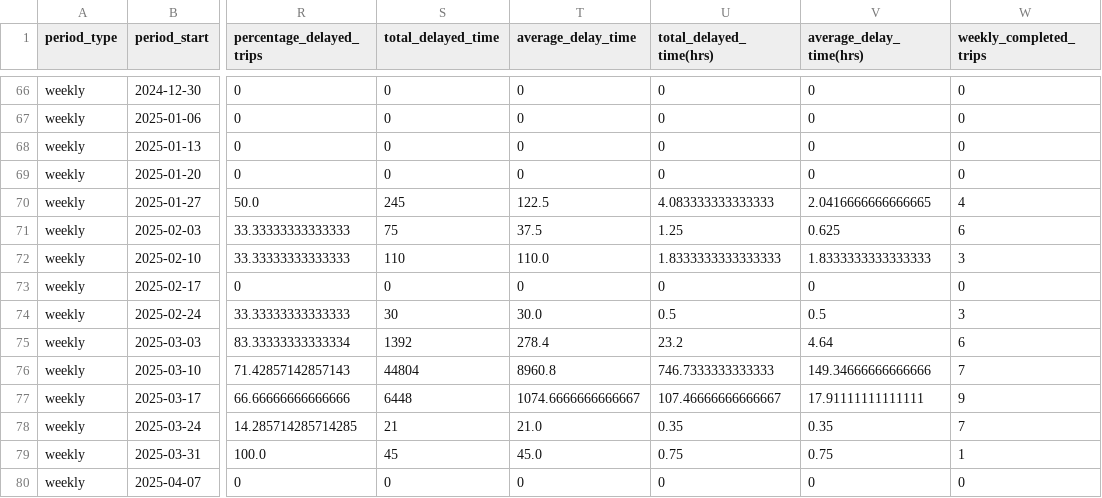
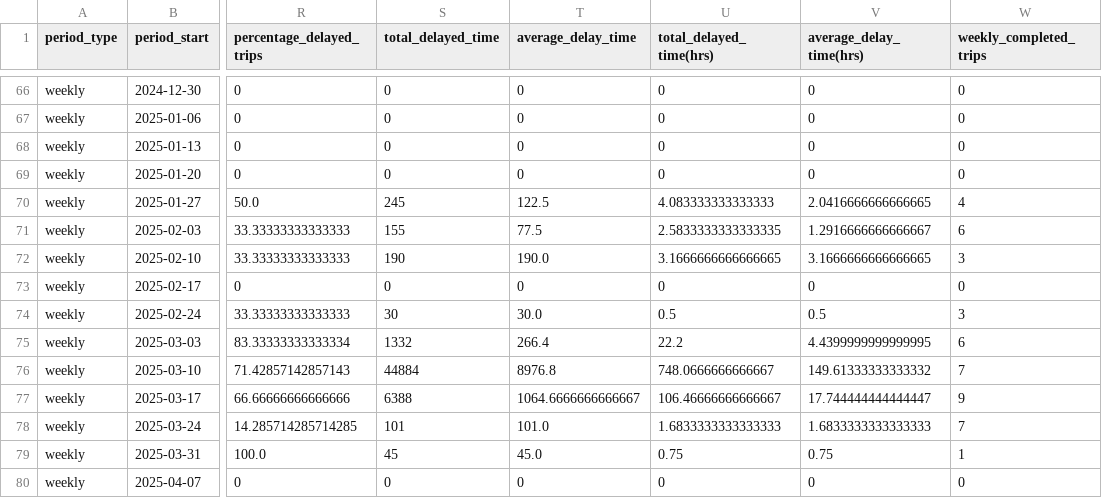
Before and after one commit to magweregwede/HCS-Final-Project, a CSV file: reports/historical_trip_stats_full.csv, drawn as a sheet; only a part is shown, gaps mark what is left out; the diff covers the shown part only; the diff names each change by its address in the sheet, - before the commit and + after, or states it on an @@ line.

```diff
--- a/reports/historical_trip_stats_full.csv
+++ b/reports/historical_trip_stats_full.csv
-S71 (total_delayed_time): 75
+S71 (total_delayed_time): 155
-T71 (average_delay_time): 37.5
+T71 (average_delay_time): 77.5
-U71 (total_delayed_time(hrs)): 1.25
+U71 (total_delayed_time(hrs)): 2.5833333333333335
-V71 (average_delay_time(hrs)): 0.625
+V71 (average_delay_time(hrs)): 1.2916666666666667
-S72 (total_delayed_time): 110
+S72 (total_delayed_time): 190
-T72 (average_delay_time): 110.0
+T72 (average_delay_time): 190.0
-U72 (total_delayed_time(hrs)): 1.8333333333333333
+U72 (total_delayed_time(hrs)): 3.1666666666666665
-V72 (average_delay_time(hrs)): 1.8333333333333333
+V72 (average_delay_time(hrs)): 3.1666666666666665
-S75 (total_delayed_time): 1392
+S75 (total_delayed_time): 1332
-T75 (average_delay_time): 278.4
+T75 (average_delay_time): 266.4
-U75 (total_delayed_time(hrs)): 23.2
+U75 (total_delayed_time(hrs)): 22.2
-V75 (average_delay_time(hrs)): 4.64
+V75 (average_delay_time(hrs)): 4.4399999999999995
-S76 (total_delayed_time): 44804
+S76 (total_delayed_time): 44884
-T76 (average_delay_time): 8960.8
+T76 (average_delay_time): 8976.8
-U76 (total_delayed_time(hrs)): 746.7333333333333
+U76 (total_delayed_time(hrs)): 748.0666666666667
-V76 (average_delay_time(hrs)): 149.34666666666666
+V76 (average_delay_time(hrs)): 149.61333333333332
-S77 (total_delayed_time): 6448
+S77 (total_delayed_time): 6388
-T77 (average_delay_time): 1074.6666666666667
+T77 (average_delay_time): 1064.6666666666667
-U77 (total_delayed_time(hrs)): 107.46666666666667
+U77 (total_delayed_time(hrs)): 106.46666666666667
-V77 (average_delay_time(hrs)): 17.91111111111111
+V77 (average_delay_time(hrs)): 17.744444444444447
-S78 (total_delayed_time): 21
+S78 (total_delayed_time): 101
-T78 (average_delay_time): 21.0
+T78 (average_delay_time): 101.0
-U78 (total_delayed_time(hrs)): 0.35
+U78 (total_delayed_time(hrs)): 1.6833333333333333
-V78 (average_delay_time(hrs)): 0.35
+V78 (average_delay_time(hrs)): 1.6833333333333333
```
Also changed, not shown: 1 added row and 108 edited cells elsewhere in this file, reports/trip_stats_weekly.csv, 13 other files.
